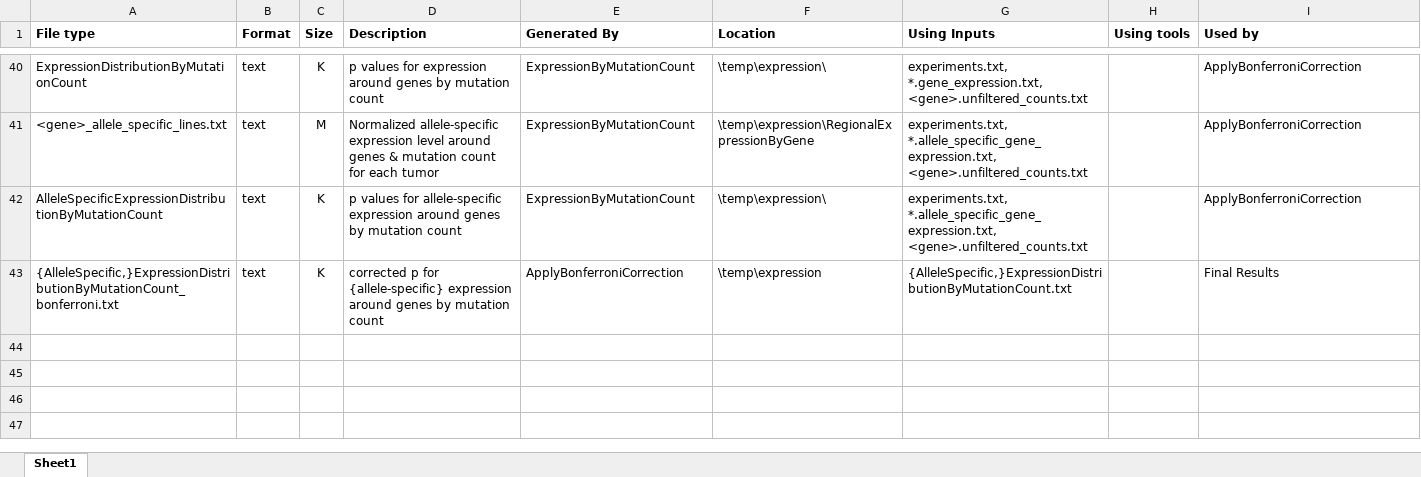
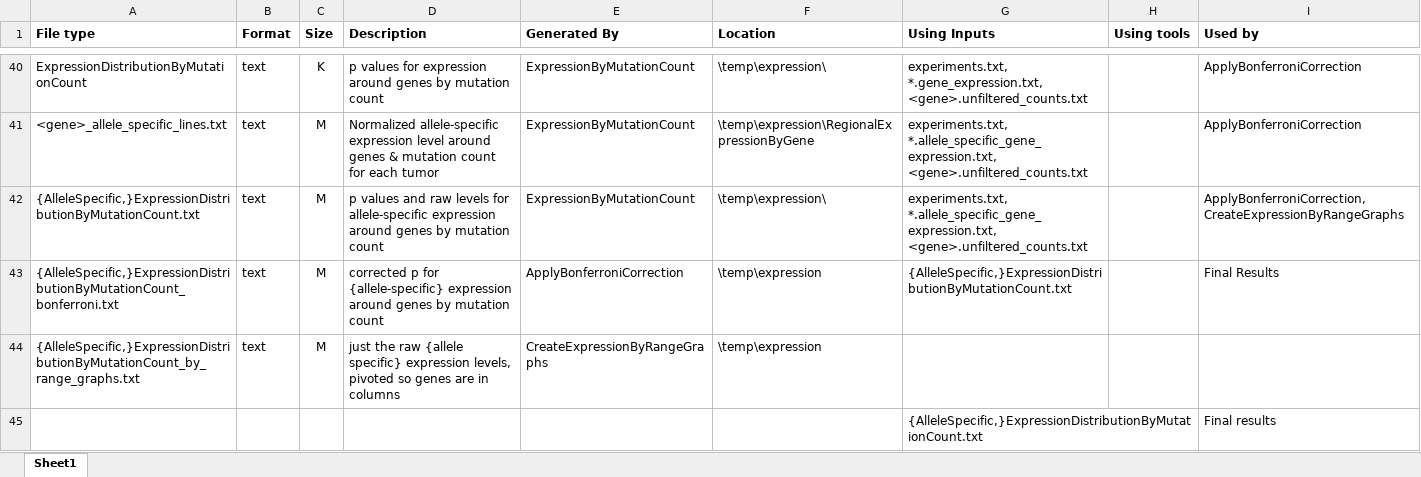
Before and after one commit to amplab/snap, an Excel workbook: docs/mutant expression pipeline.xlsx, sheet Sheet1, drawn as a sheet; only a part is shown, gaps mark what is left out; values as stored, in another font and other column widths than the file's, no borders; the diff names each change by its address in the sheet, - before the commit and + after, or states it on an @@ line.

```diff
--- a/docs/mutant expression pipeline.xlsx (sheet Sheet1)
+++ b/docs/mutant expression pipeline.xlsx (sheet Sheet1)
-A42 (File type): AlleleSpecificExpressionDistributionByMutationCount
+A42 (File type): {AlleleSpecific,}ExpressionDistributionByMutationCount.txt
-C42:C43 (Size): K
+C42:C43 (Size): M
-D42 (Description): p values for allele-specific…
+D42 (Description): p values and raw levels for allele-specific…
-I42 (Used by): ApplyBonferroniCorrection
+I42 (Used by): ApplyBonferroniCorrection, CreateExpressionByRangeGraphs
+row 44: {AlleleSpecific,}ExpressionDistributionByMutationCount_by_range_graphs.txt | text | M | just the raw {allele specific} expression levels, pivoted so genes are in columns | CreateExpressionByRangeGraphs | \temp\expression
+row 45:  |  |  |  |  |  | {AlleleSpecific,}ExpressionDistributionByMutationCount.txt |  | Final results
```
Also changed, not shown: 11 other files.
